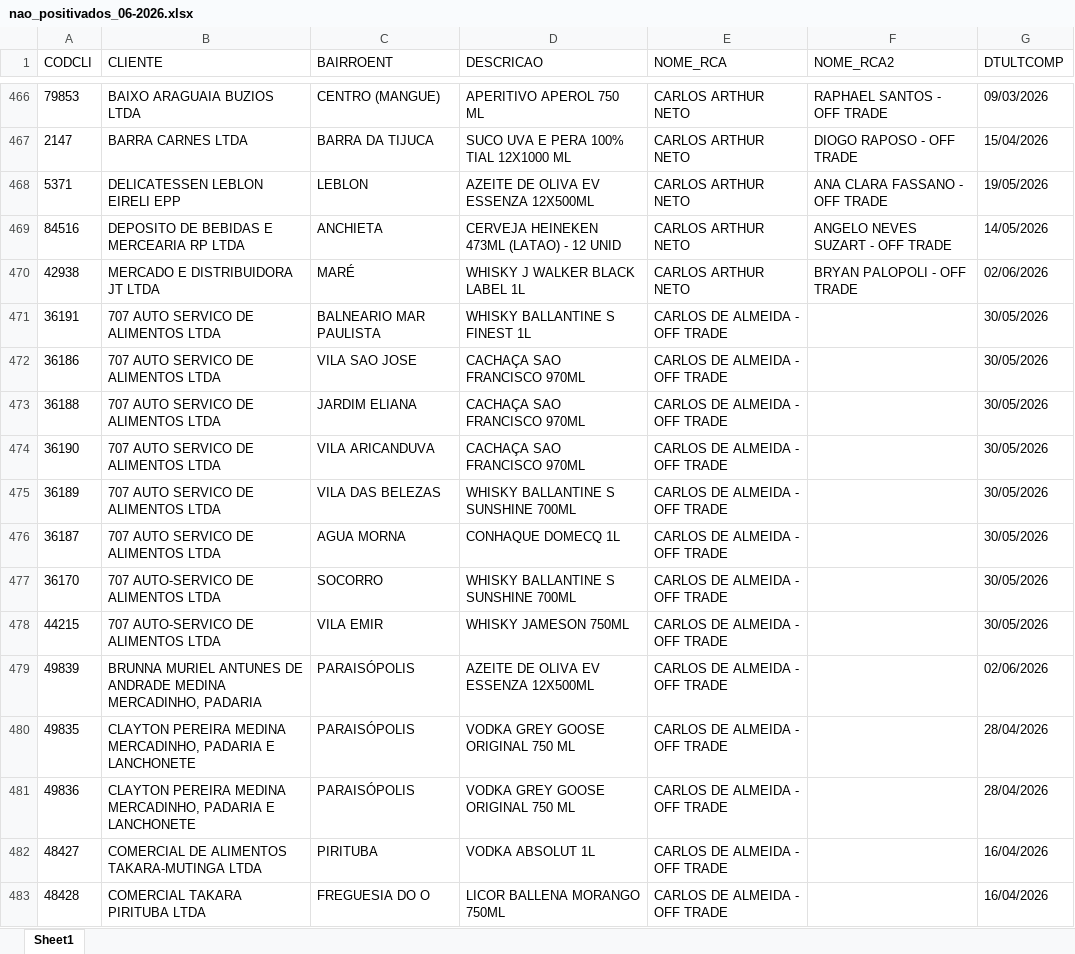
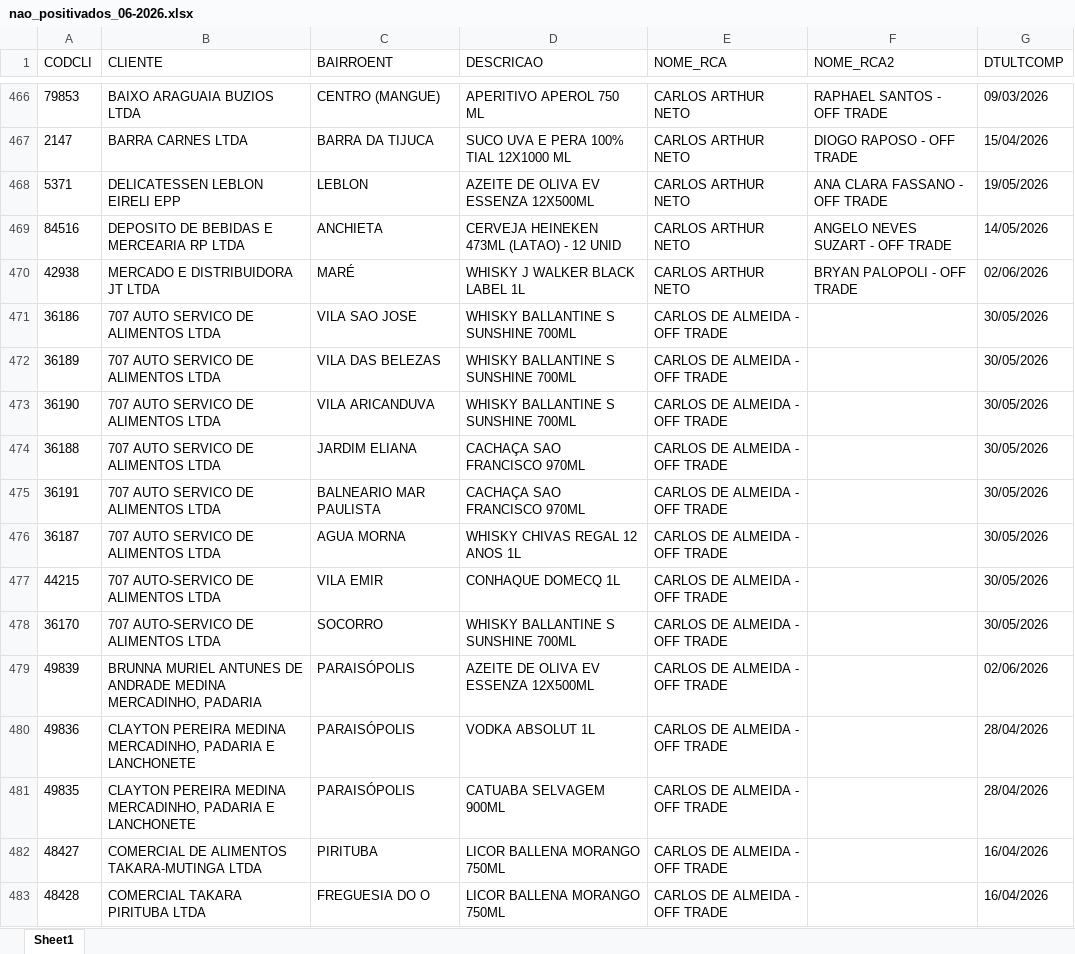
Before and after one commit to leonardocampos-cmd/offtrade, an Excel workbook: nao_positivados_06-2026.xlsx, sheet Sheet1, drawn as a sheet; only a part is shown, gaps mark what is left out; values as stored, in another font and other column widths than the file's, no borders; removed rows and columns are numbered as before the commit, all else as after; the diff covers the shown part only; the diff names each change by its address in the sheet, - before the commit and + after, or states it on an @@ line.

```diff
--- a/nao_positivados_06-2026.xlsx (sheet Sheet1)
+++ b/nao_positivados_06-2026.xlsx (sheet Sheet1)
-row 471: 36191 | 707 AUTO SERVICO DE ALIMENTOS LTDA | BALNEARIO MAR PAULISTA | WHISKY BALLANTINE S FINEST 1L | CARLOS DE ALMEIDA - OFF TRADE |  | 30/05/2026
-D471 (DESCRICAO): CACHAÇA SAO FRANCISCO 970ML
+D471 (DESCRICAO): WHISKY BALLANTINE S SUNSHINE 700ML
-row 474: 36190 | 707 AUTO SERVICO DE ALIMENTOS LTDA | VILA ARICANDUVA | CACHAÇA SAO FRANCISCO 970ML | CARLOS DE ALMEIDA - OFF TRADE |  | 30/05/2026
+row 473: 36190 | 707 AUTO SERVICO DE ALIMENTOS LTDA | VILA ARICANDUVA | WHISKY BALLANTINE S SUNSHINE 700ML | CARLOS DE ALMEIDA - OFF TRADE |  | 30/05/2026
@@ row 473 moved to row 474: 36188 @@
+row 475: 36191 | 707 AUTO SERVICO DE ALIMENTOS LTDA | BALNEARIO MAR PAULISTA | CACHAÇA SAO FRANCISCO 970ML | CARLOS DE ALMEIDA - OFF TRADE |  | 30/05/2026
-D476 (DESCRICAO): CONHAQUE DOMECQ 1L
+D476 (DESCRICAO): WHISKY CHIVAS REGAL 12 ANOS 1L
+row 477: 44215 | 707 AUTO-SERVICO DE ALIMENTOS LTDA | VILA EMIR | CONHAQUE DOMECQ 1L | CARLOS DE ALMEIDA - OFF TRADE |  | 30/05/2026
-row 478: 44215 | 707 AUTO-SERVICO DE ALIMENTOS LTDA | VILA EMIR | WHISKY JAMESON 750ML | CARLOS DE ALMEIDA - OFF TRADE |  | 30/05/2026
-row 480: 49835 | CLAYTON PEREIRA MEDINA MERCADINHO, PADARIA E LANCHONETE | PARAISÓPOLIS | VODKA GREY GOOSE ORIGINAL 750 ML | CARLOS DE ALMEIDA - OFF TRADE |  | 28/04/2026
-D480 (DESCRICAO): VODKA GREY GOOSE ORIGINAL 750 ML
+D480 (DESCRICAO): VODKA ABSOLUT 1L
+row 481: 49835 | CLAYTON PEREIRA MEDINA MERCADINHO, PADARIA E LANCHONETE | PARAISÓPOLIS | CATUABA SELVAGEM 900ML | CARLOS DE ALMEIDA - OFF TRADE |  | 28/04/2026
-D482 (DESCRICAO): VODKA ABSOLUT 1L
+D482 (DESCRICAO): LICOR BALLENA MORANGO 750ML
```
Also changed, not shown: 43 added rows, 41 removed rows, 7 moved rows and 650 edited cells elsewhere in this sheet, 1 other file.
